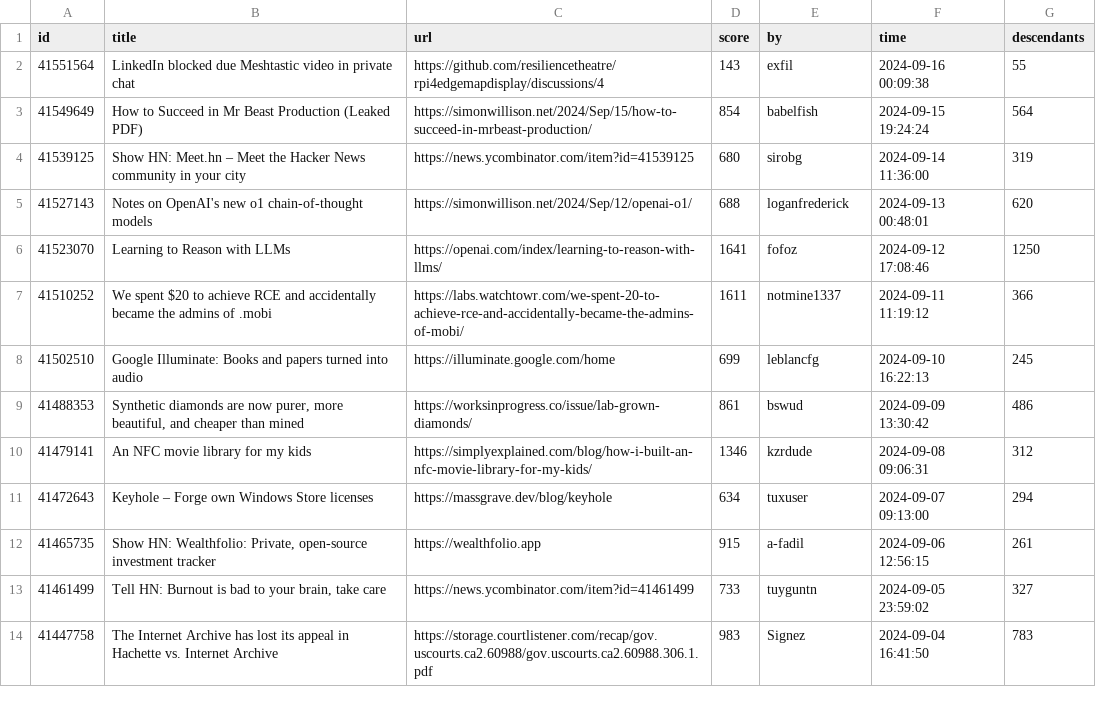
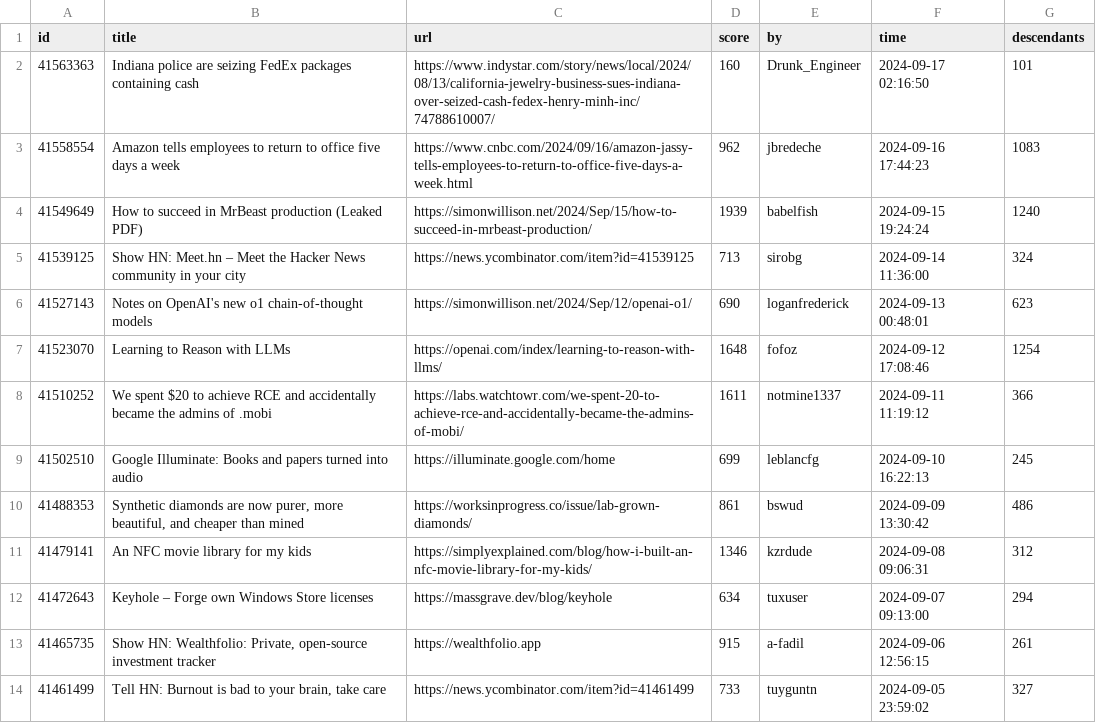
Before and after one commit to boda-sh/hacker-news-headlines, a CSV file: data/best.csv, drawn as a sheet; only a part is shown; the shorter side is filled out with more unchanged rows.

```diff
--- a/data/best.csv
+++ b/data/best.csv
@@ -1,7 +1,8 @@
 id,title,url,score,by,time,descendants
-41551564,LinkedIn blocked due Meshtastic video in private chat,https://github.com/resiliencetheatre/rpi4edgemapdisplay/discussions/4,143,exfil,2024-09-16 00:09:38,55
-41549649,How to Succeed in Mr Beast Production (Leaked PDF),https://simonwillison.net/2024/Sep/15/how-to-succeed-in-mrbeast-production/,854,babelfish,2024-09-15 19:24:24,564
-41539125,Show HN: Meet.hn – Meet the Hacker News community in your city,https://news.ycombinator.com/item?id=41539125,680,sirobg,2024-09-14 11:36:00,319
-41527143,Notes on OpenAI's new o1 chain-of-thought models,https://simonwillison.net/2024/Sep/12/openai-o1/,688,loganfrederick,2024-09-13 00:48:01,620
-41523070,Learning to Reason with LLMs,https://openai.com/index/learning-to-reason-with-llms/,1641,fofoz,2024-09-12 17:08:46,1250
+41563363,Indiana police are seizing FedEx packages containing cash,https://www.indystar.com/story/news/local/2024/08/13/california-jewelry-business-sues-indiana-over-seized-cash-fedex-henry-minh-inc/74788610007/,160,Drunk_Engineer,2024-09-17 02:16:50,101
+41558554,Amazon tells employees to return to office five days a week,https://www.cnbc.com/2024/09/16/amazon-jassy-tells-employees-to-return-to-office-five-days-a-week.html,962,jbredeche,2024-09-16 17:44:23,1083
+41549649,How to succeed in MrBeast production (Leaked PDF),https://simonwillison.net/2024/Sep/15/how-to-succeed-in-mrbeast-production/,1939,babelfish,2024-09-15 19:24:24,1240
+41539125,Show HN: Meet.hn – Meet the Hacker News community in your city,https://news.ycombinator.com/item?id=41539125,713,sirobg,2024-09-14 11:36:00,324
+41527143,Notes on OpenAI's new o1 chain-of-thought models,https://simonwillison.net/2024/Sep/12/openai-o1/,690,loganfrederick,2024-09-13 00:48:01,623
+41523070,Learning to Reason with LLMs,https://openai.com/index/learning-to-reason-with-llms/,1648,fofoz,2024-09-12 17:08:46,1254
 41510252,We spent $20 to achieve RCE and accidentally became the admins of .mobi,https://labs.watchtowr.com/we-spent-20-to-achieve-rce-and-accidentally-became-the-admins-of-mobi/,1611,notmine1337,2024-09-11 11:19:12,366
```
Also changed, not shown: 2 other files.
